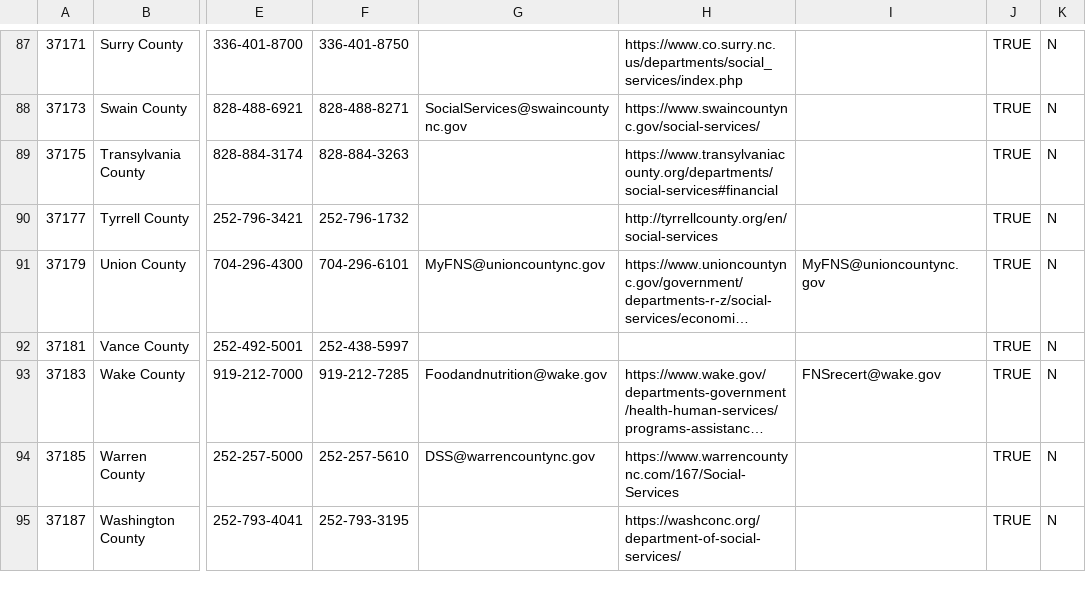
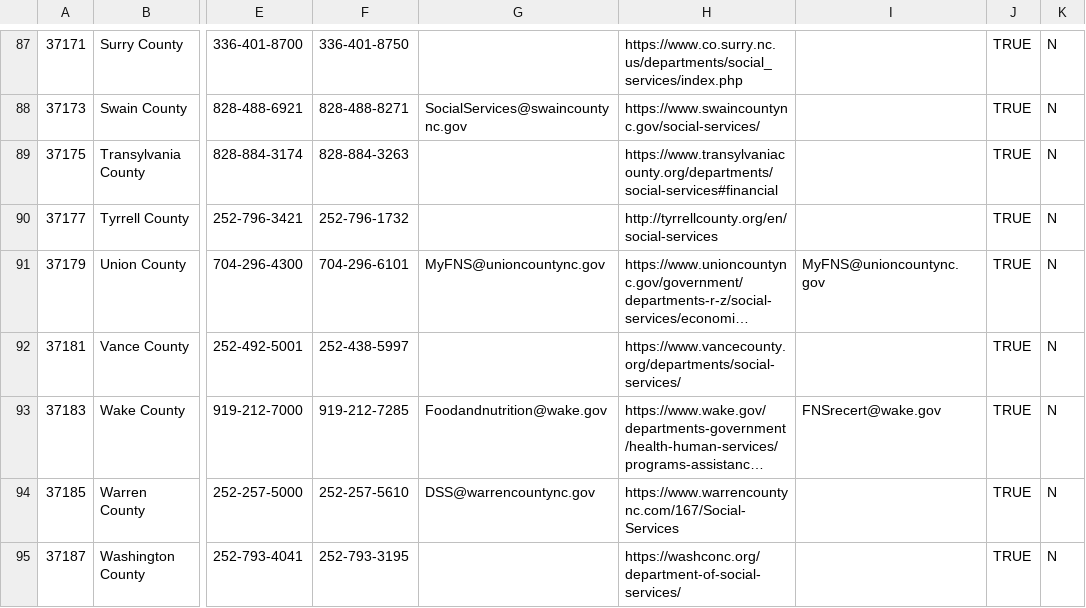
Before and after one commit to codeforamerica/work-requirements-self-advocacy-tool, a CSV file: config/data/counties/NC.csv, drawn as a sheet; only a part is shown, gaps mark what is left out; long unchanged cells end in …; the diff names each change by its address in the sheet, - before the commit and + after, or states it on an @@ line.

Commit message:
Update NC counties CSV

```diff
--- a/config/data/counties/NC.csv
+++ b/config/data/counties/NC.csv
-H92: (empty)
+H92: https://www.vancecounty.org/departments/social-services/
```
